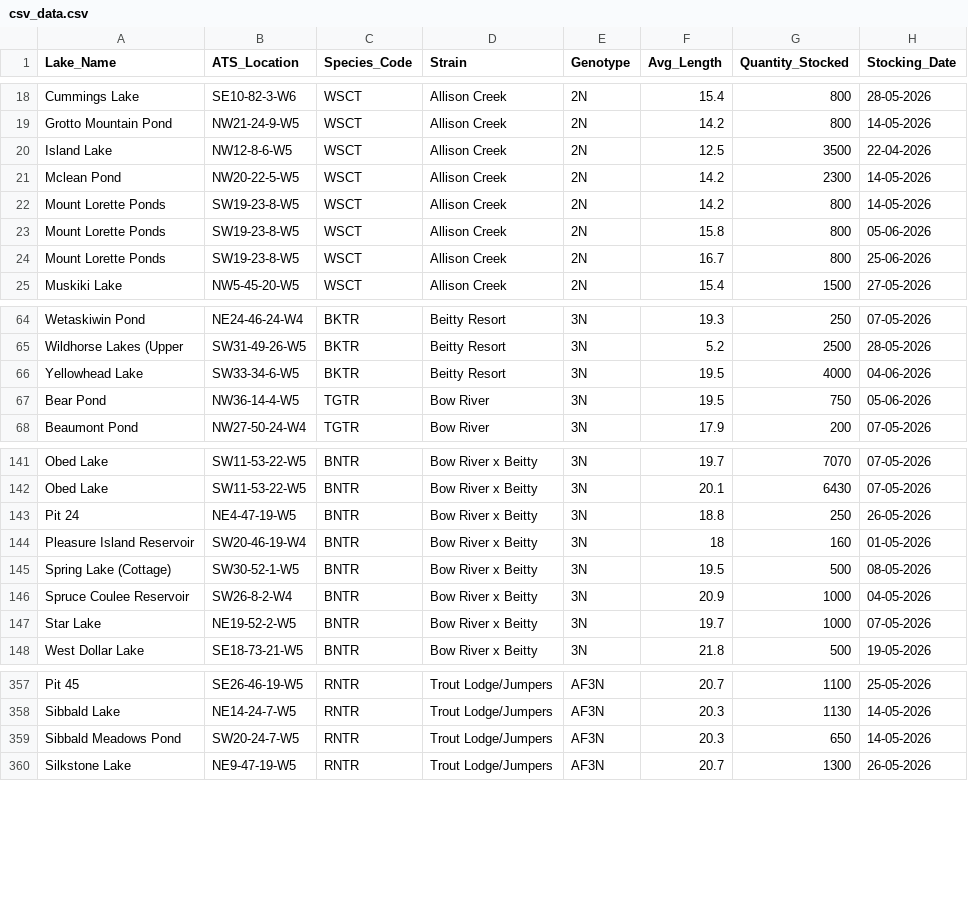
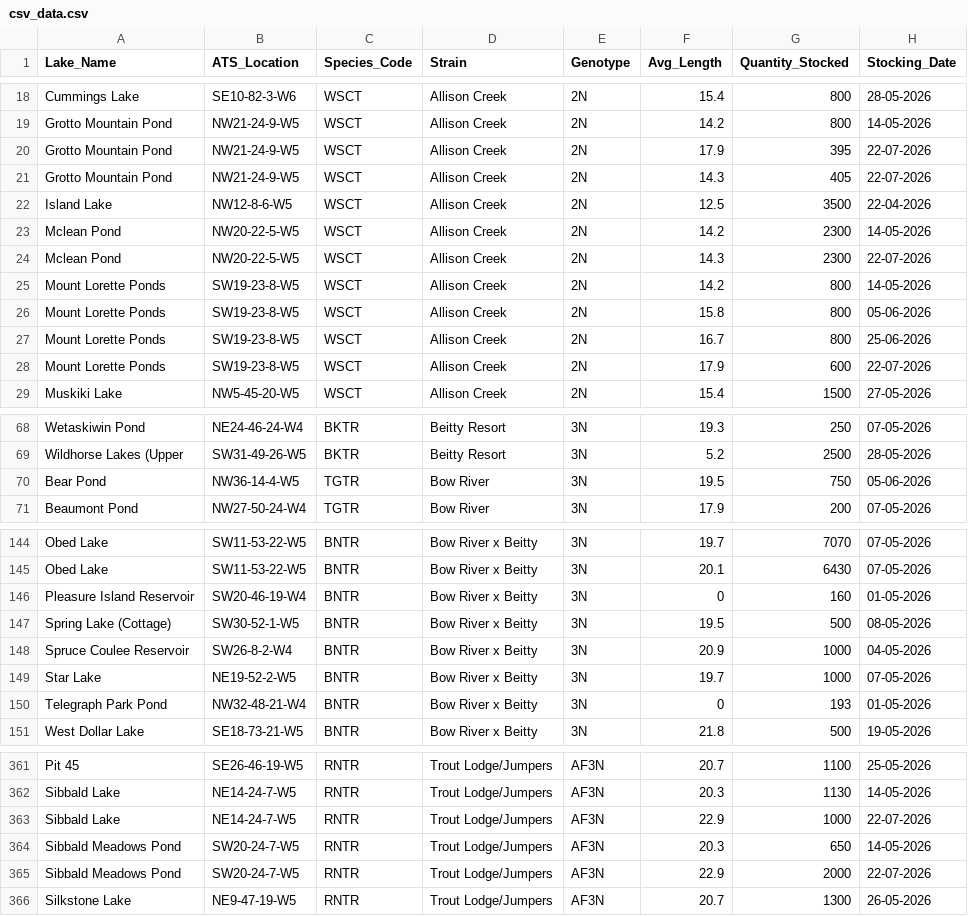
Before and after one commit to mgurnett/FishingLog, a CSV file: scripts/csv_data.csv, drawn as a sheet; only a part is shown, gaps mark what is left out; the diff covers the shown part only.

Commit message:
updated stocks

```diff
--- a/scripts/csv_data.csv
+++ b/scripts/csv_data.csv
@@ -19,4 +19,7 @@ Cummings Lake,SE10-82-3-W6,WSCT,Allison Creek,2N,15.4,800,28-05-2026
 Grotto Mountain Pond,NW21-24-9-W5,WSCT,Allison Creek,2N,14.2,800,14-05-2026
+Grotto Mountain Pond,NW21-24-9-W5,WSCT,Allison Creek,2N,17.9,395,22-07-2026
+Grotto Mountain Pond,NW21-24-9-W5,WSCT,Allison Creek,2N,14.3,405,22-07-2026
 Island Lake,NW12-8-6-W5,WSCT,Allison Creek,2N,12.5,3500,22-04-2026
 Mclean Pond,NW20-22-5-W5,WSCT,Allison Creek,2N,14.2,2300,14-05-2026
+Mclean Pond,NW20-22-5-W5,WSCT,Allison Creek,2N,14.3,2300,22-07-2026
 Mount Lorette Ponds,SW19-23-8-W5,WSCT,Allison Creek,2N,14.2,800,14-05-2026
@@ -24,2 +27,3 @@ Mount Lorette Ponds,SW19-23-8-W5,WSCT,Allison Creek,2N,15.8,800,05-06-2026
 Mount Lorette Ponds,SW19-23-8-W5,WSCT,Allison Creek,2N,16.7,800,25-06-2026
+Mount Lorette Ponds,SW19-23-8-W5,WSCT,Allison Creek,2N,17.9,600,22-07-2026
 Muskiki Lake,NW5-45-20-W5,WSCT,Allison Creek,2N,15.4,1500,27-05-2026
@@ -65,3 +69,2 @@ Wetaskiwin Pond,NE24-46-24-W4,BKTR,Beitty Resort,3N,19.3,250,07-05-2026
 Wildhorse Lakes (Upper,SW31-49-26-W5,BKTR,Beitty Resort,3N,5.2,2500,28-05-2026
-Yellowhead Lake,SW33-34-6-W5,BKTR,Beitty Resort,3N,19.5,4000,04-06-2026
 Bear Pond,NW36-14-4-W5,TGTR,Bow River,3N,19.5,750,05-06-2026
@@ -142,4 +145,3 @@ Obed Lake,SW11-53-22-W5,BNTR,Bow River x Beitty,3N,19.7,7070,07-05-2026
 Obed Lake,SW11-53-22-W5,BNTR,Bow River x Beitty,3N,20.1,6430,07-05-2026
-Pit 24,NE4-47-19-W5,BNTR,Bow River x Beitty,3N,18.8,250,26-05-2026
-Pleasure Island Reservoir,SW20-46-19-W4,BNTR,Bow River x Beitty,3N,18,160,01-05-2026
+Pleasure Island Reservoir,SW20-46-19-W4,BNTR,Bow River x Beitty,3N,0,160,01-05-2026
 Spring Lake (Cottage),SW30-52-1-W5,BNTR,Bow River x Beitty,3N,19.5,500,08-05-2026
@@ -147,2 +149,3 @@ Spruce Coulee Reservoir,SW26-8-2-W4,BNTR,Bow River x Beitty,3N,20.9,1000,04-05-2
 Star Lake,NE19-52-2-W5,BNTR,Bow River x Beitty,3N,19.7,1000,07-05-2026
+Telegraph Park Pond,NW32-48-21-W4,BNTR,Bow River x Beitty,3N,0,193,01-05-2026
 West Dollar Lake,SE18-73-21-W5,BNTR,Bow River x Beitty,3N,21.8,500,19-05-2026
@@ -358,3 +362,5 @@ Pit 45,SE26-46-19-W5,RNTR,Trout Lodge/Jumpers,AF3N,20.7,1100,25-05-2026
 Sibbald Lake,NE14-24-7-W5,RNTR,Trout Lodge/Jumpers,AF3N,20.3,1130,14-05-2026
+Sibbald Lake,NE14-24-7-W5,RNTR,Trout Lodge/Jumpers,AF3N,22.9,1000,22-07-2026
 Sibbald Meadows Pond,SW20-24-7-W5,RNTR,Trout Lodge/Jumpers,AF3N,20.3,650,14-05-2026
+Sibbald Meadows Pond,SW20-24-7-W5,RNTR,Trout Lodge/Jumpers,AF3N,22.9,2000,22-07-2026
 Silkstone Lake,NE9-47-19-W5,RNTR,Trout Lodge/Jumpers,AF3N,20.7,1300,26-05-2026
```
Also changed, not shown: 4 added rows, 4 removed rows and 43 edited cells elsewhere in this file.
